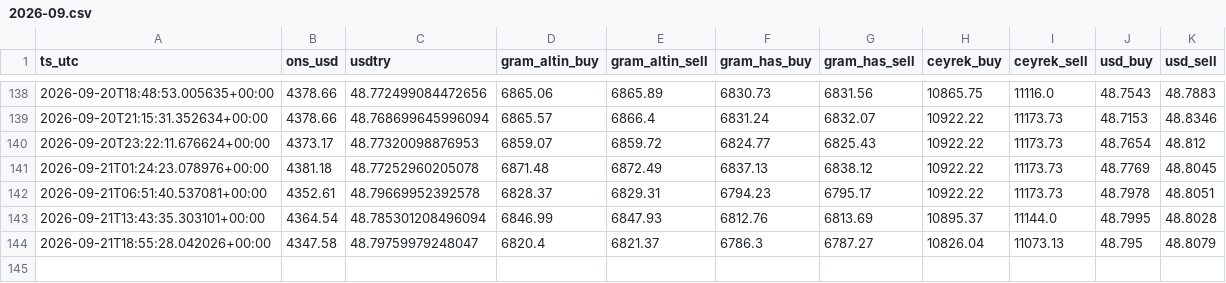
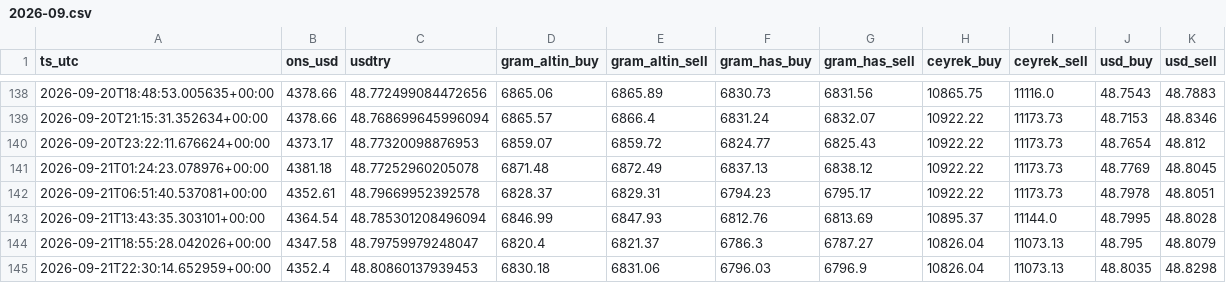
Before and after one commit to Mertsaglm/gold_tracking_system, a CSV file: data/archive/2026-09.csv, drawn as a sheet; only a part is shown, gaps mark what is left out; the diff names each change by its address in the sheet, - before the commit and + after, or states it on an @@ line.

```diff
--- a/data/archive/2026-09.csv
+++ b/data/archive/2026-09.csv
+row 145: 2026-09-21T22:30:14.652959+00:00 | 4352.4 | 48.80860137939453 | 6830.18 | 6831.06 | 6796.03 | 6796.9 | 10826.04 | 11073.13 | 48.8035 | 48.8298
```
